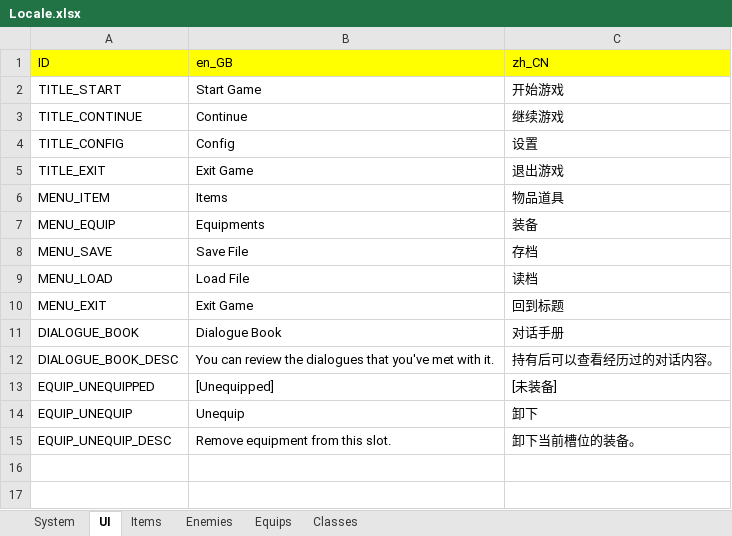
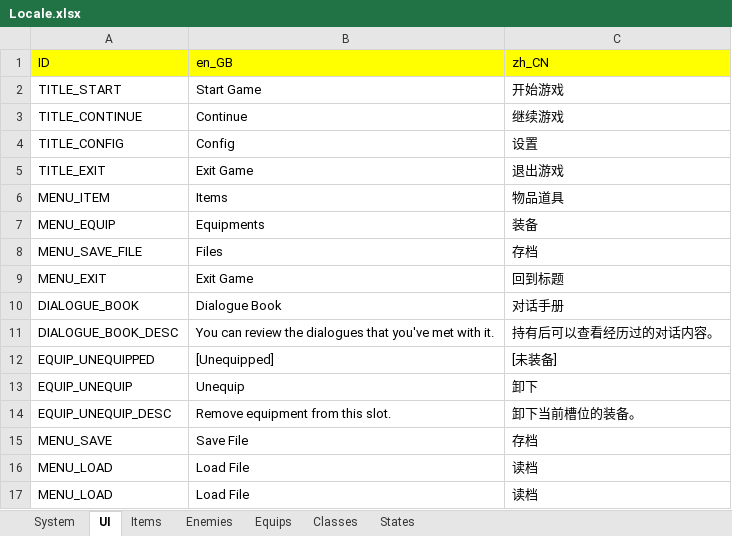
Before and after one commit to JasonLeon01/Ludork, an Excel workbook: Sample/Data/Locale/Locale.xlsx, sheet UI, drawn as a sheet; values as stored, in another font and other column widths than the file's, no borders; the diff names each change by its address in the sheet, - before the commit and + after, or states it on an @@ line.

Commit message:
Update states, message and save/load

```diff
--- a/Sample/Data/Locale/Locale.xlsx (sheet UI)
+++ b/Sample/Data/Locale/Locale.xlsx (sheet UI)
+sheet tab: States
-A8: MENU_SAVE
+A8: MENU_SAVE_FILE
-B8: Save File
+B8: Files
+row 15: MENU_SAVE | Save File | 存档
@@ row 9 moved to row 16: MENU_LOAD @@
+row 17: MENU_LOAD | Load File | 读档
```
Also changed, not shown: 24 other files.
